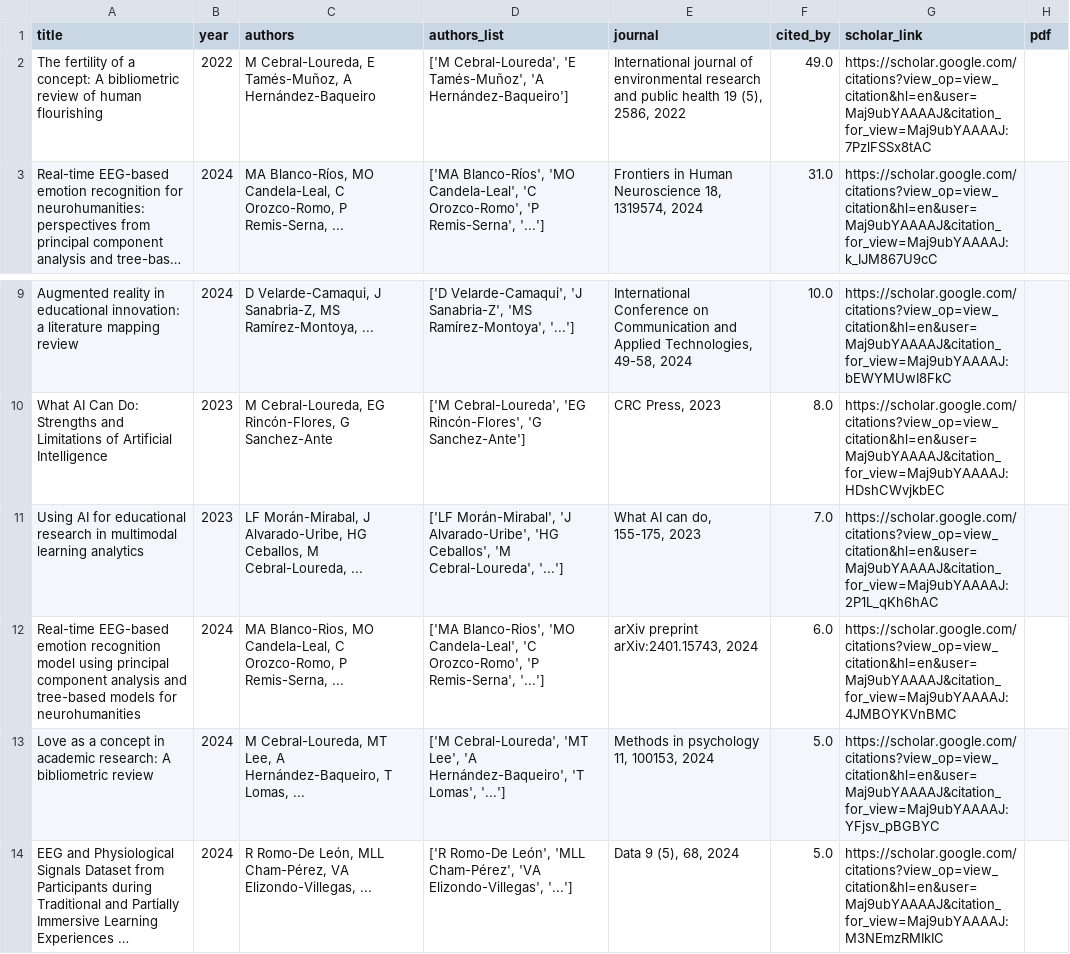
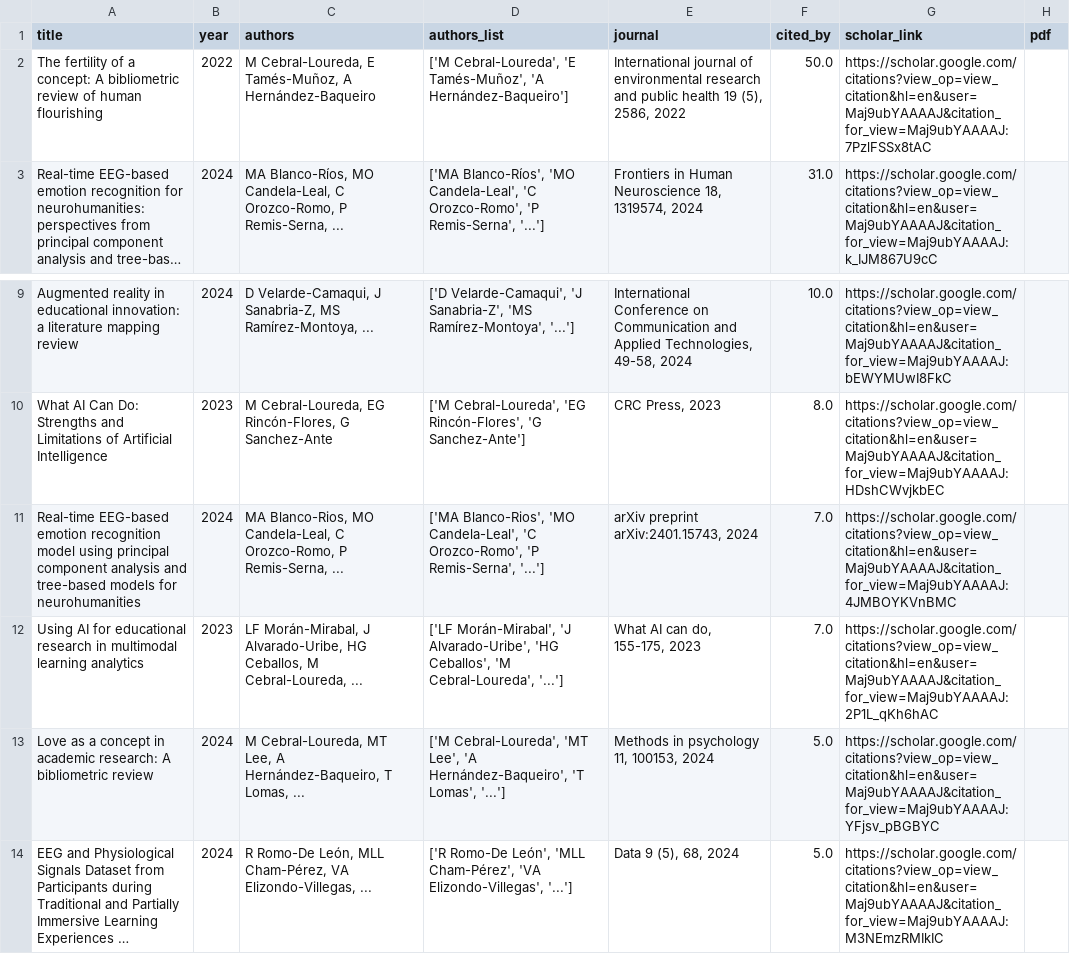
Before and after one commit to mancebral/personalWebsite, a CSV file: scholar.csv, drawn as a sheet; only a part is shown, gaps mark what is left out; long unchanged cells end in …; removed rows and columns are numbered as before the commit, all else as after; the diff names each change by its address in the sheet, - before the commit and + after, or states it on an @@ line.

```diff
--- a/scholar.csv
+++ b/scholar.csv
-F2 (cited_by): 49.0
+F2 (cited_by): 50.0
+row 11: Real-time EEG-based emotion recognition model using principal component analysis and tree-based models for neurohumanities | 2024 | MA Blanco-Rios, MO Candela-Leal, C Orozco-Romo, P Remis-Serna, ... | ['MA Blanco-Rios', 'MO Candela-Leal', 'C Orozco-Romo', 'P Remis-Serna', '...'] | arXiv preprint arXiv:2401.15743, 2024 | 7.0 | https://scholar.google.com/citations?view_op=view_citation&hl=en&user=Maj9ubYAAAAJ&citation_for_view=Maj9ubYAAAAJ:4JMBOYKVnBMC
-row 12: Real-time EEG-based emotion recognition model using principal component analysis and tree-based models for neurohumanities | 2024 | MA Blanco-Rios, MO Candela-Leal, C Orozco-Romo, P Remis-Serna, ... | ['MA Blanco-Rios', 'MO Candela-Leal', 'C Orozco-Romo', 'P Remis-Serna', '...'] | arXiv preprint arXiv:2401.15743, 2024 | 6.0 | https://scholar.google.com/citations?view_op=view_citation&hl=en&user=Maj9ubYAAAAJ&citation_for_view=Maj9ubYAAAAJ:4JMBOYKVnBMC
```
Also changed, not shown: scholar_profile.csv, 2 other files.
